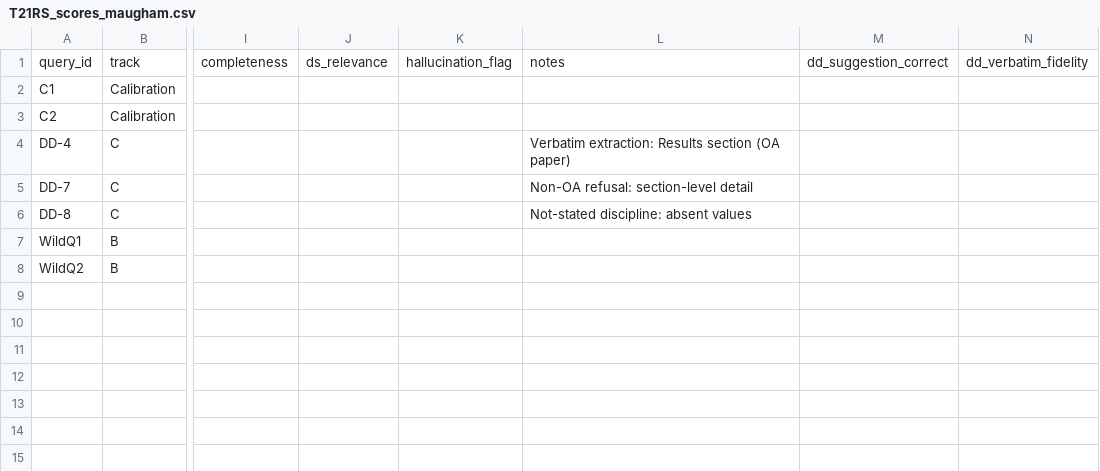
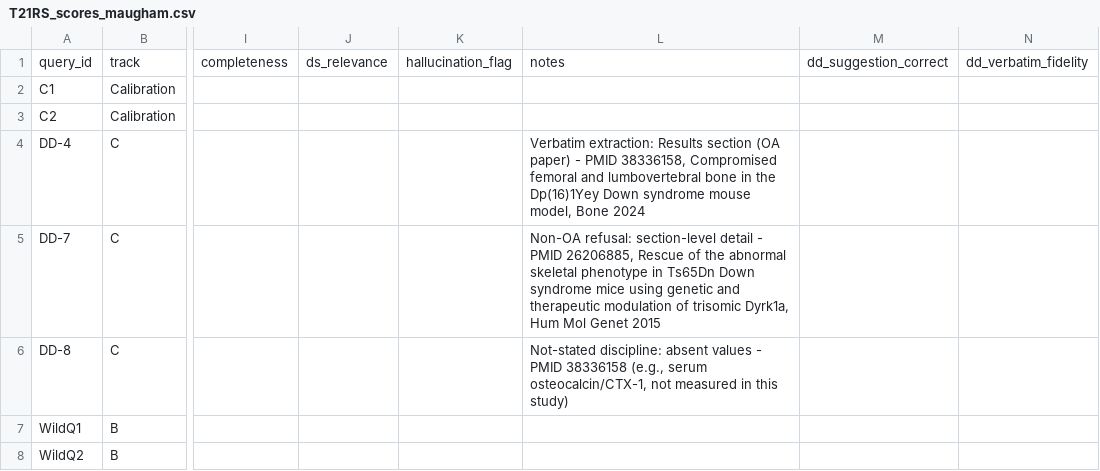
Before and after one commit to asathyanesan/ds-research-tool-test, a CSV file: docs/scores/T21RS_scores_maugham.csv, drawn as a sheet; only a part is shown, gaps mark what is left out; the diff names each change by its address in the sheet, - before the commit and + after, or states it on an @@ line.

```diff
--- a/docs/scores/T21RS_scores_maugham.csv
+++ b/docs/scores/T21RS_scores_maugham.csv
-L4: …(OA paper)
+L4: …(OA paper) - PMID 38336158, Compromised femoral and lumbovertebral bone in the Dp(16)1Yey Down syndrome mouse model, Bone 2024
-L5: …section-level detail
+L5: …section-level detail - PMID 26206885, Rescue of the abnormal skeletal phenotype in Ts65Dn Down syndrome mice using genetic and therapeutic modulation of trisomic Dyrk1a, Hum Mol Genet 2015
-L6: …absent values
+L6: …absent values - PMID 38336158 (e.g., serum osteocalcin/CTX-1, not measured in this study)
```
Also changed, not shown: docs/T21RS_deep_dive_test_bank.csv, docs/scores/T21RS_scores_tramutola.csv.
